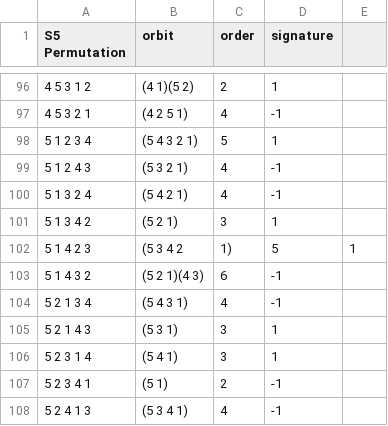
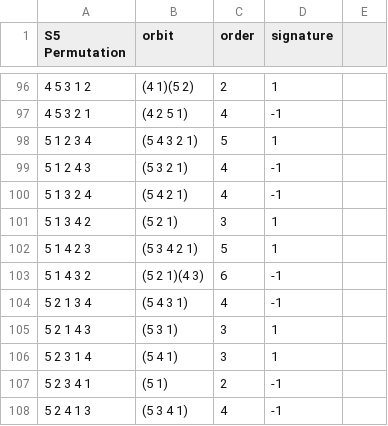
Before and after one commit to ChrisMzz/Algebra-modules, a CSV file: csv_dump/s5-order-orbit-log.csv, drawn as a sheet; only a part is shown, gaps mark what is left out.

Commit message:
*actual* last upadte

```diff
--- a/csv_dump/s5-order-orbit-log.csv
+++ b/csv_dump/s5-order-orbit-log.csv
@@ -101,3 +101,3 @@ S5 Permutation, orbit, order, signature
 5 1 3 4 2  , (5 2 1) , 3 , 1
-5 1 4 2 3  , (5 3 4 2, 1) , 5 , 1
+5 1 4 2 3  , (5 3 4 2 1) , 5 , 1
 5 1 4 3 2  , (5 2 1)(4 3) , 6 , -1
```
